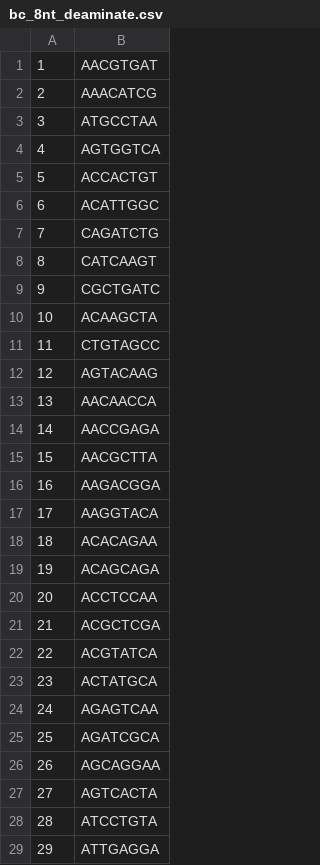
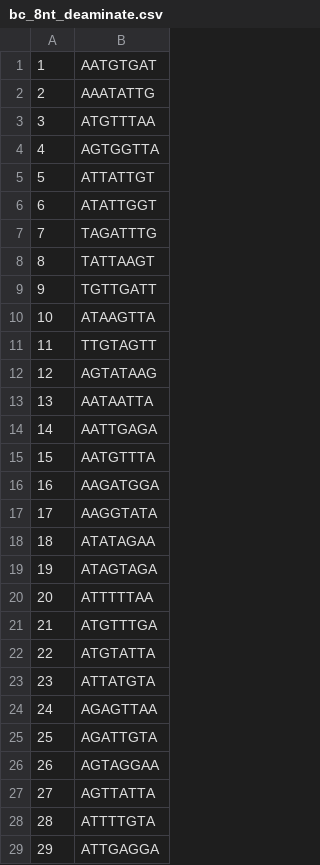
Before and after one commit to Matthew-Hirano/split-seq-pipeline, a CSV file: split_seq/barcodes/bc_8nt_deaminate.csv, drawn as a sheet; only a part is shown; the diff covers the shown part only.

Commit message:
Update bc_8nt_deaminate.csv

```diff
--- a/split_seq/barcodes/bc_8nt_deaminate.csv
+++ b/split_seq/barcodes/bc_8nt_deaminate.csv
@@ -1,29 +1,29 @@
-1,AACGTGAT
-2,AAACATCG
-3,ATGCCTAA
-4,AGTGGTCA
-5,ACCACTGT
-6,ACATTGGC
-7,CAGATCTG
-8,CATCAAGT
-9,CGCTGATC
-10,ACAAGCTA
-11,CTGTAGCC
-12,AGTACAAG
-13,AACAACCA
-14,AACCGAGA
-15,AACGCTTA
-16,AAGACGGA
-17,AAGGTACA
-18,ACACAGAA
-19,ACAGCAGA
-20,ACCTCCAA
-21,ACGCTCGA
-22,ACGTATCA
-23,ACTATGCA
-24,AGAGTCAA
-25,AGATCGCA
-26,AGCAGGAA
-27,AGTCACTA
-28,ATCCTGTA
+1,AATGTGAT
+2,AAATATTG
+3,ATGTTTAA
+4,AGTGGTTA
+5,ATTATTGT
+6,ATATTGGT
+7,TAGATTTG
+8,TATTAAGT
+9,TGTTGATT
+10,ATAAGTTA
+11,TTGTAGTT
+12,AGTATAAG
+13,AATAATTA
+14,AATTGAGA
+15,AATGTTTA
+16,AAGATGGA
+17,AAGGTATA
+18,ATATAGAA
+19,ATAGTAGA
+20,ATTTTTAA
+21,ATGTTTGA
+22,ATGTATTA
+23,ATTATGTA
+24,AGAGTTAA
+25,AGATTGTA
+26,AGTAGGAA
+27,AGTTATTA
+28,ATTTTGTA
 29,ATTGAGGA
```
Also changed, not shown: 64 edited cells elsewhere in this file.
